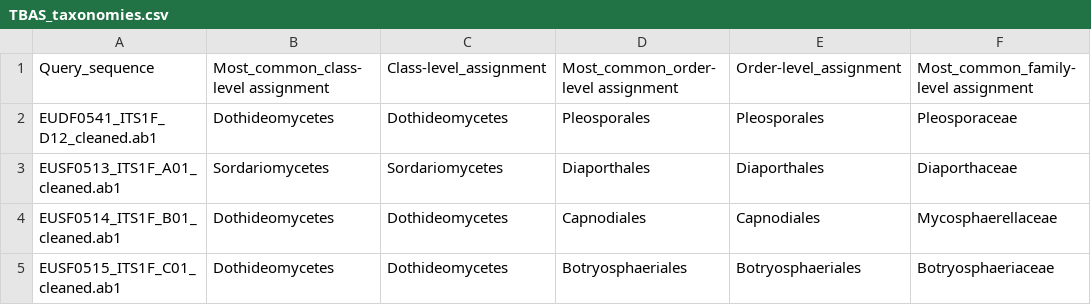
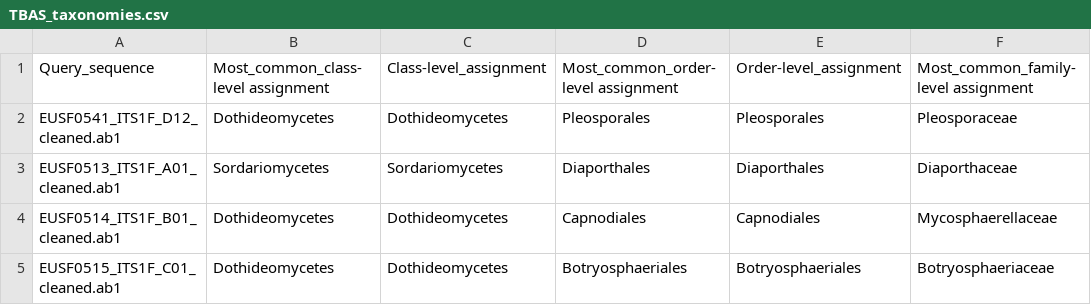
Before and after one commit to ZimmermanLab/SF-metrosideros-endophytes, a CSV file: metadata/TBAS_taxonomies.csv, drawn as a sheet; only a part is shown; the diff names each change by its address in the sheet, - before the commit and + after, or states it on an @@ line.

```diff
--- a/metadata/TBAS_taxonomies.csv
+++ b/metadata/TBAS_taxonomies.csv
-A2: EUDF0541_ITS1F_D12_cleaned.ab1
+A2: EUSF0541_ITS1F_D12_cleaned.ab1
```
